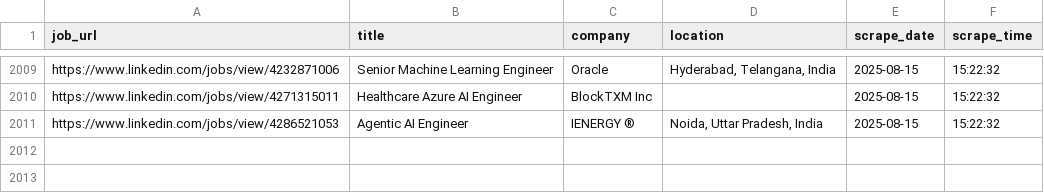
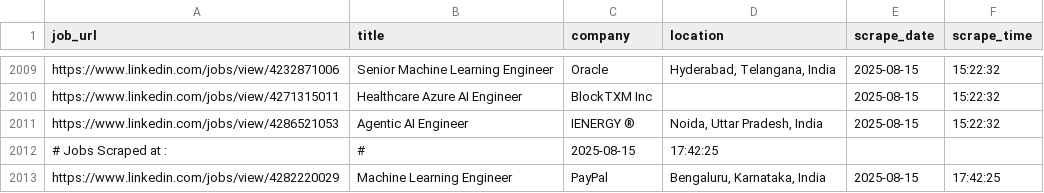
Before and after one commit to ANKIT0017/AUTO-search, a CSV file: jobs_main.csv, drawn as a sheet; only a part is shown, gaps mark what is left out; the diff names each change by its address in the sheet, - before the commit and + after, or states it on an @@ line.

```diff
--- a/jobs_main.csv
+++ b/jobs_main.csv
+row 2012: # Jobs Scraped at : | # | 2025-08-15 | 17:42:25
+row 2013: https://www.linkedin.com/jobs/view/4282220029 | Machine Learning Engineer | PayPal | Bengaluru, Karnataka, India | 2025-08-15 | 17:42:25
```
